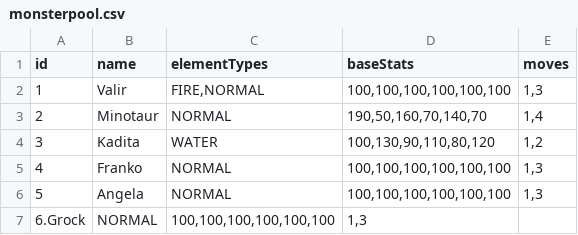
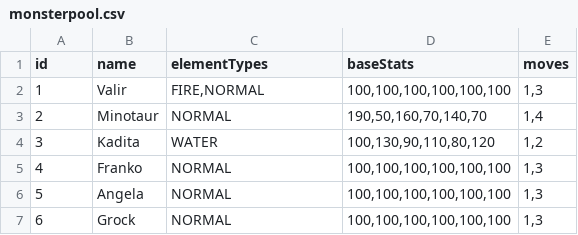
Before and after one commit to reyshazni/TubesOOP, a CSV file: src/main/resources/com/monstersaku/configs/monsterpool.csv, drawn as a sheet; removed rows and columns are numbered as before the commit, all else as after; the diff names each change by its address in the sheet, - before the commit and + after, or states it on an @@ line.

```diff
--- a/src/main/resources/com/monstersaku/configs/monsterpool.csv
+++ b/src/main/resources/com/monstersaku/configs/monsterpool.csv
-row 7: 6.Grock | NORMAL | 100,100,100,100,100,100 | 1,3
+row 7: 6 | Grock | NORMAL | 100,100,100,100,100,100 | 1,3
```
Also changed, not shown: bin/main/com/monstersaku/configs/monsterpool.csv, 10 other files.
